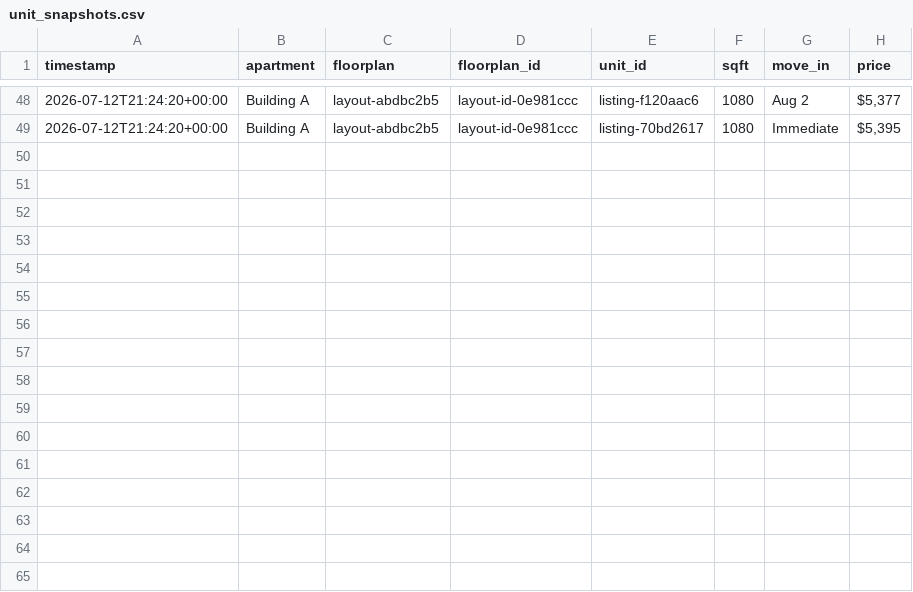
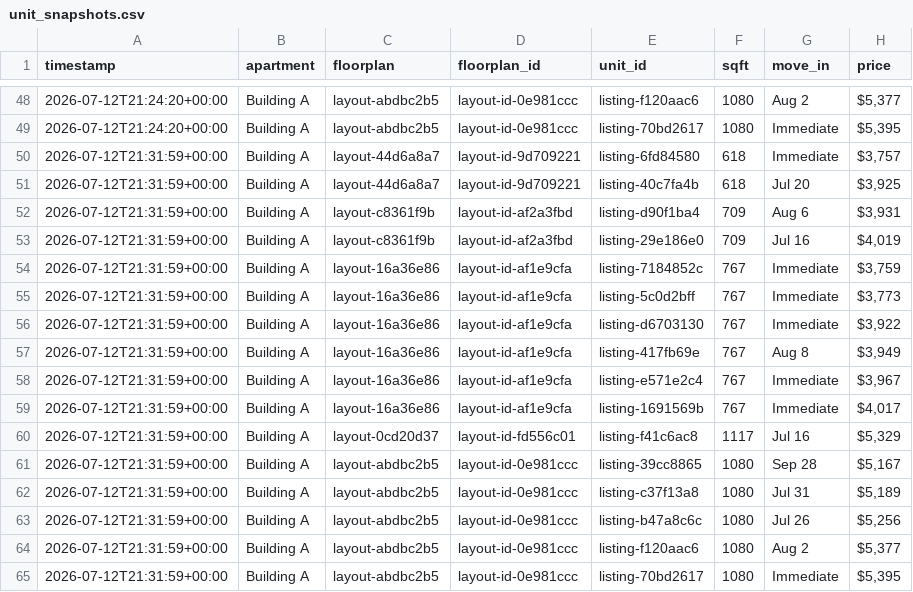
Before and after one commit to playuhh/tracker, a CSV file: data/unit_snapshots.csv, drawn as a sheet; only a part is shown, gaps mark what is left out; the diff names each change by its address in the sheet, - before the commit and + after, or states it on an @@ line.

```diff
--- a/data/unit_snapshots.csv
+++ b/data/unit_snapshots.csv
+row 50: 2026-07-12T21:31:59+00:00 | Building A | layout-44d6a8a7 | layout-id-9d709221 | listing-6fd84580 | 618 | Immediate | $3,757
+row 51: 2026-07-12T21:31:59+00:00 | Building A | layout-44d6a8a7 | layout-id-9d709221 | listing-40c7fa4b | 618 | Jul 20 | $3,925
+row 52: 2026-07-12T21:31:59+00:00 | Building A | layout-c8361f9b | layout-id-af2a3fbd | listing-d90f1ba4 | 709 | Aug 6 | $3,931
+row 53: 2026-07-12T21:31:59+00:00 | Building A | layout-c8361f9b | layout-id-af2a3fbd | listing-29e186e0 | 709 | Jul 16 | $4,019
+row 54: 2026-07-12T21:31:59+00:00 | Building A | layout-16a36e86 | layout-id-af1e9cfa | listing-7184852c | 767 | Immediate | $3,759
+row 55: 2026-07-12T21:31:59+00:00 | Building A | layout-16a36e86 | layout-id-af1e9cfa | listing-5c0d2bff | 767 | Immediate | $3,773
+row 56: 2026-07-12T21:31:59+00:00 | Building A | layout-16a36e86 | layout-id-af1e9cfa | listing-d6703130 | 767 | Immediate | $3,922
+row 57: 2026-07-12T21:31:59+00:00 | Building A | layout-16a36e86 | layout-id-af1e9cfa | listing-417fb69e | 767 | Aug 8 | $3,949
+row 58: 2026-07-12T21:31:59+00:00 | Building A | layout-16a36e86 | layout-id-af1e9cfa | listing-e571e2c4 | 767 | Immediate | $3,967
+row 59: 2026-07-12T21:31:59+00:00 | Building A | layout-16a36e86 | layout-id-af1e9cfa | listing-1691569b | 767 | Immediate | $4,017
+row 60: 2026-07-12T21:31:59+00:00 | Building A | layout-0cd20d37 | layout-id-fd556c01 | listing-f41c6ac8 | 1117 | Jul 16 | $5,329
+row 61: 2026-07-12T21:31:59+00:00 | Building A | layout-abdbc2b5 | layout-id-0e981ccc | listing-39cc8865 | 1080 | Sep 28 | $5,167
+row 62: 2026-07-12T21:31:59+00:00 | Building A | layout-abdbc2b5 | layout-id-0e981ccc | listing-c37f13a8 | 1080 | Jul 31 | $5,189
+row 63: 2026-07-12T21:31:59+00:00 | Building A | layout-abdbc2b5 | layout-id-0e981ccc | listing-b47a8c6c | 1080 | Jul 26 | $5,256
+row 64: 2026-07-12T21:31:59+00:00 | Building A | layout-abdbc2b5 | layout-id-0e981ccc | listing-f120aac6 | 1080 | Aug 2 | $5,377
+row 65: 2026-07-12T21:31:59+00:00 | Building A | layout-abdbc2b5 | layout-id-0e981ccc | listing-70bd2617 | 1080 | Immediate | $5,395
```
Also changed, not shown: data/floorplan_daily.csv, data/unit_prices.csv, 2 other files.
